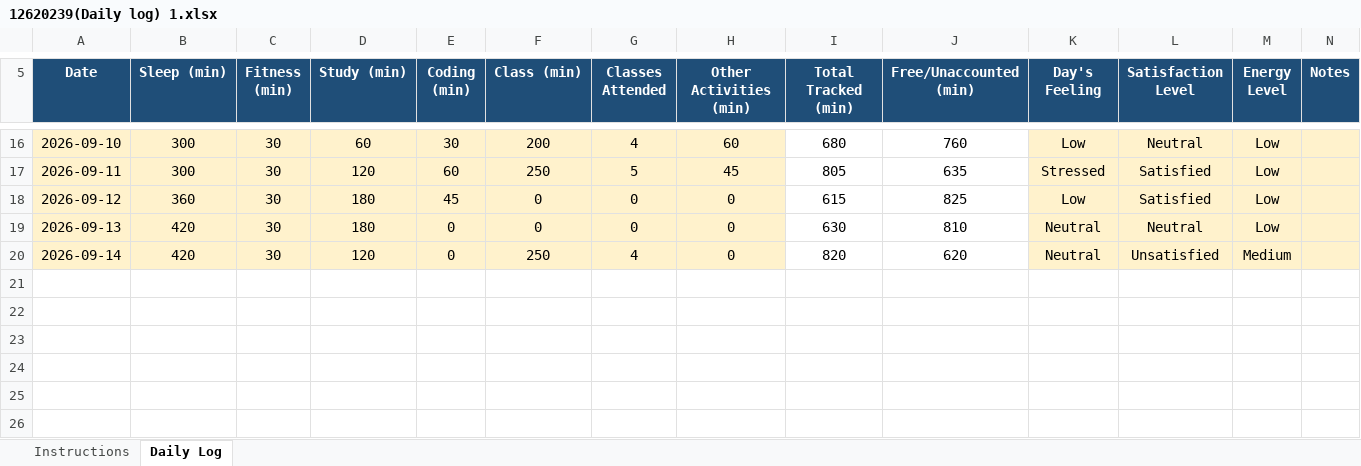
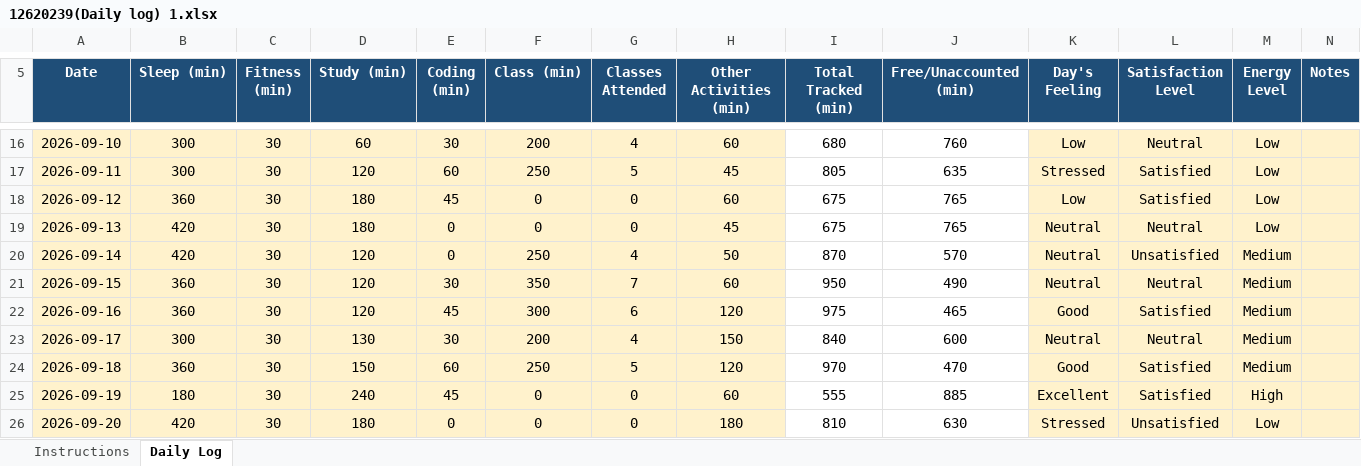
Before and after one commit to abhishek7780/CAP776, an Excel workbook: 12620239(Daily log) 1.xlsx, sheet Daily Log, drawn as a sheet; only a part is shown, gaps mark what is left out; values as stored, in another font and other column widths than the file's, no borders; conditional formats not drawn; the diff names each change by its address in the sheet, - before the commit and + after, or states it on an @@ line.

Commit message:
Add files via upload
daily activity upload

```diff
--- a/12620239(Daily log) 1.xlsx (sheet Daily Log)
+++ b/12620239(Daily log) 1.xlsx (sheet Daily Log)
-H18 (Other Activities (min)): 0
+H18 (Other Activities (min)): 60
-I18 (Total Tracked (min)): 615
+I18 (Total Tracked (min)): 675
-J18 (Free/Unaccounted (min)): 825
+J18 (Free/Unaccounted (min)): 765
-H19 (Other Activities (min)): 0
+H19 (Other Activities (min)): 45
-I19 (Total Tracked (min)): 630
+I19 (Total Tracked (min)): 675
-J19 (Free/Unaccounted (min)): 810
+J19 (Free/Unaccounted (min)): 765
-H20 (Other Activities (min)): 0
+H20 (Other Activities (min)): 50
-I20 (Total Tracked (min)): 820
+I20 (Total Tracked (min)): 870
-J20 (Free/Unaccounted (min)): 620
+J20 (Free/Unaccounted (min)): 570
+row 21: 2026-09-15 | 360 | 30 | 120 | 30 | 350 | 7 | 60 | 950 | 490 | Neutral | Neutral | Medium
+row 22: 2026-09-16 | 360 | 30 | 120 | 45 | 300 | 6 | 120 | 975 | 465 | Good | Satisfied | Medium
+row 23: 2026-09-17 | 300 | 30 | 130 | 30 | 200 | 4 | 150 | 840 | 600 | Neutral | Neutral | Medium
+row 24: 2026-09-18 | 360 | 30 | 150 | 60 | 250 | 5 | 120 | 970 | 470 | Good | Satisfied | Medium
+row 25: 2026-09-19 | 180 | 30 | 240 | 45 | 0 | 0 | 60 | 555 | 885 | Excellent | Satisfied | High
+row 26: 2026-09-20 | 420 | 30 | 180 | 0 | 0 | 0 | 180 | 810 | 630 | Stressed | Unsatisfied | Low
```
